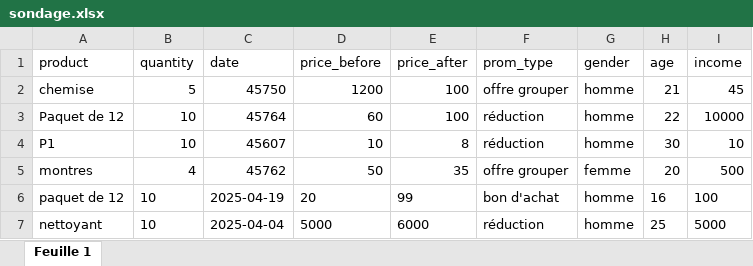
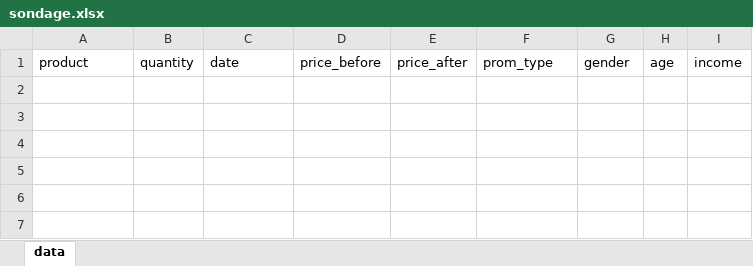
Before and after one commit to TsioryRasoloarijaona/preomotion_sondage, an Excel workbook: sondage.xlsx, sheet data, drawn as a sheet; values as stored, in another font and other column widths than the file's, no borders; the diff names each change by its address in the sheet, - before the commit and + after, or states it on an @@ line.

Commit message:
feat : data clean

```diff
--- a/sondage.xlsx (sheet data)
+++ b/sondage.xlsx (sheet data)
-sheet tab: Feuille 1
+sheet tab: data
-row 2: chemise | 5 | 45750 | 1200 | 100 | offre grouper | homme | 21 | 45
-row 3: Paquet de 12 | 10 | 45764 | 60 | 100 | réduction | homme | 22 | 10000
-row 4: P1 | 10 | 45607 | 10 | 8 | réduction | homme | 30 | 10
-row 5: montres | 4 | 45762 | 50 | 35 | offre grouper | femme | 20 | 500
-row 6: paquet de 12 | 10 | 2025-04-19 | 20 | 99 | bon d'achat | homme | 16 | 100
-row 7: nettoyant | 10 | 2025-04-04 | 5000 | 6000 | réduction | homme | 25 | 5000
```
Also changed, not shown: 2 other files.
